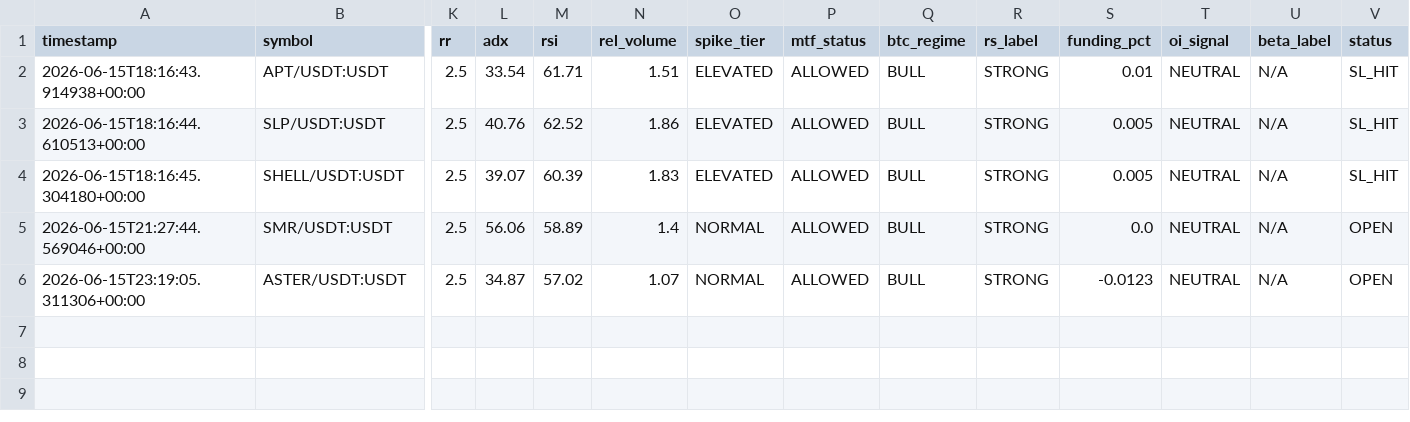
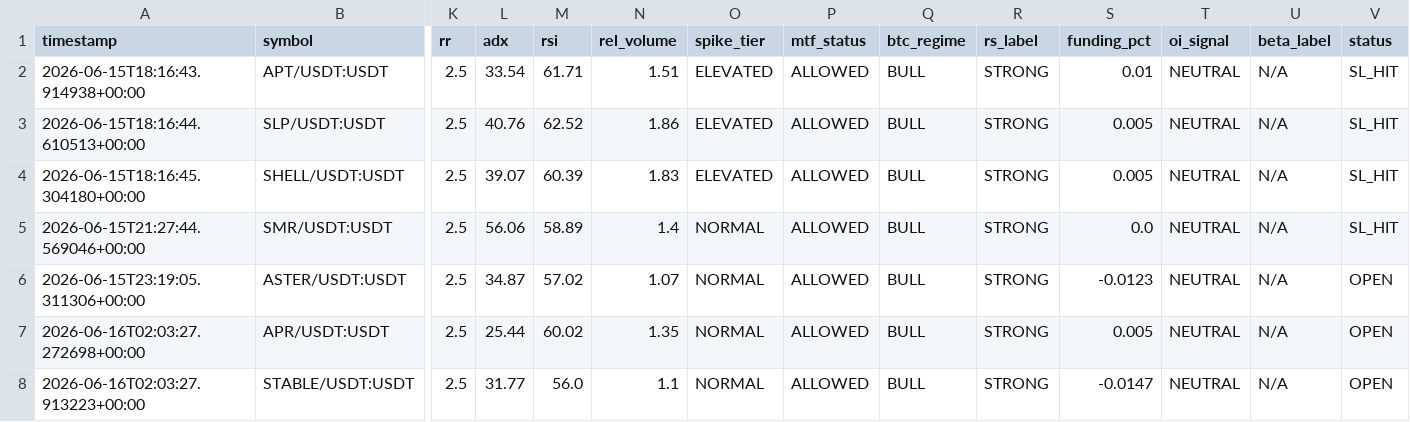
Before and after one commit to Mystgraider/ai-crypto-scan, a CSV file: storage/signals.csv, drawn as a sheet; only a part is shown, gaps mark what is left out; rows hold the shown columns only; the diff names each change by its address in the sheet, - before the commit and + after, or states it on an @@ line.

Commit message:
chore: update signals [skip ci]

```diff
--- a/storage/signals.csv
+++ b/storage/signals.csv
-V5 (status): OPEN
+V5 (status): SL_HIT
+row 7: 2026-06-16T02:03:27.272698+00:00 | APR/USDT:USDT | 2.5 | 25.44 | 60.02 | 1.35 | NORMAL | ALLOWED | BULL | STRONG | 0.005 | NEUTRAL | N/A | OPEN
+row 8: 2026-06-16T02:03:27.913223+00:00 | STABLE/USDT:USDT | 2.5 | 31.77 | 56.0 | 1.1 | NORMAL | ALLOWED | BULL | STRONG | -0.0147 | NEUTRAL | N/A | OPEN
```
Also changed, not shown: 1 other file.
